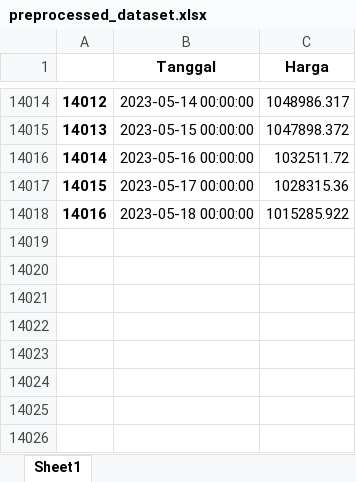
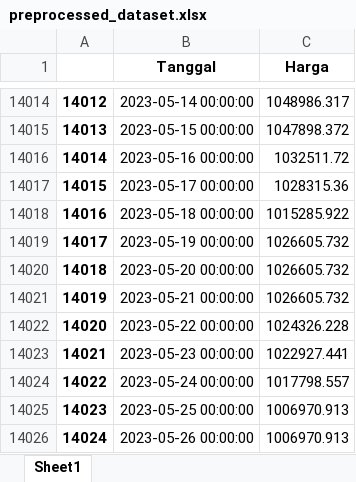
Before and after one commit to achmadbauravindah/forecasting_goldprice_app, an Excel workbook: files/preprocessed_dataset.xlsx, sheet Sheet1, drawn as a sheet; only a part is shown, gaps mark what is left out; values as stored, in another font and other column widths than the file's, no borders; the diff names each change by its address in the sheet, - before the commit and + after, or states it on an @@ line.

```diff
--- a/files/preprocessed_dataset.xlsx (sheet Sheet1)
+++ b/files/preprocessed_dataset.xlsx (sheet Sheet1)
+row 14019: 14017 | 2023-05-19 00:00:00 | 1026605.732
+row 14020: 14018 | 2023-05-20 00:00:00 | 1026605.732
+row 14021: 14019 | 2023-05-21 00:00:00 | 1026605.732
+row 14022: 14020 | 2023-05-22 00:00:00 | 1024326.228
+row 14023: 14021 | 2023-05-23 00:00:00 | 1022927.441
+row 14024: 14022 | 2023-05-24 00:00:00 | 1017798.557
+row 14025: 14023 | 2023-05-25 00:00:00 | 1006970.913
+row 14026: 14024 | 2023-05-26 00:00:00 | 1006970.913
```
Also changed, not shown: files/eval.xlsx, 3 other files.
